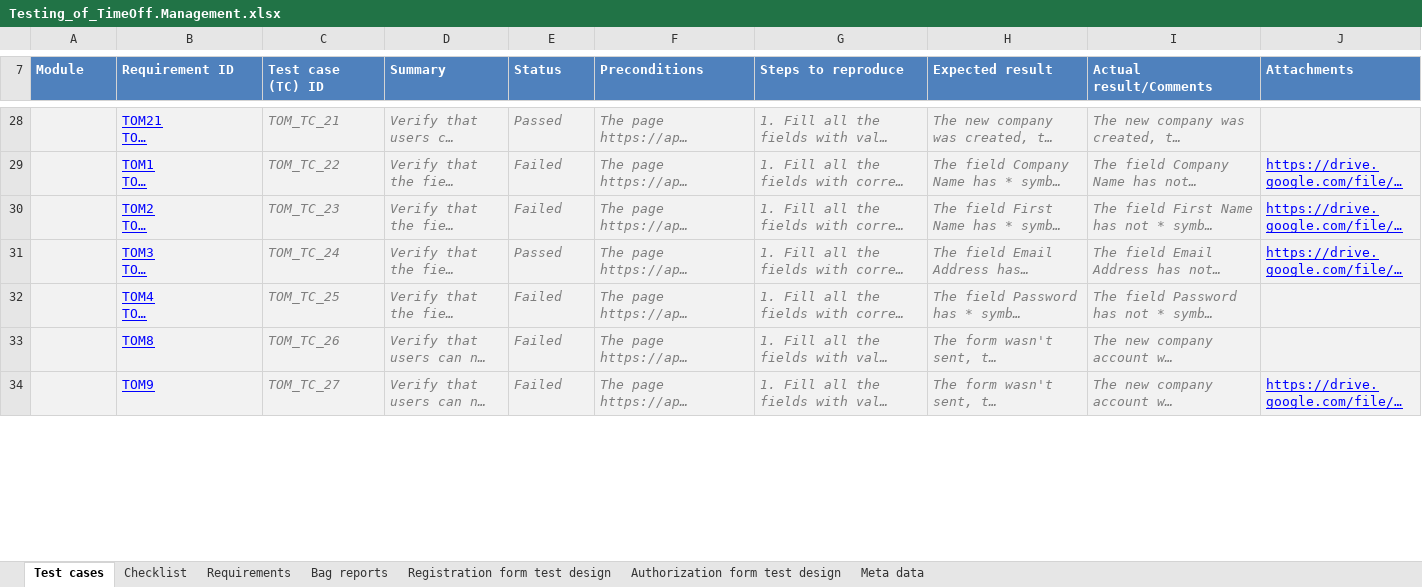
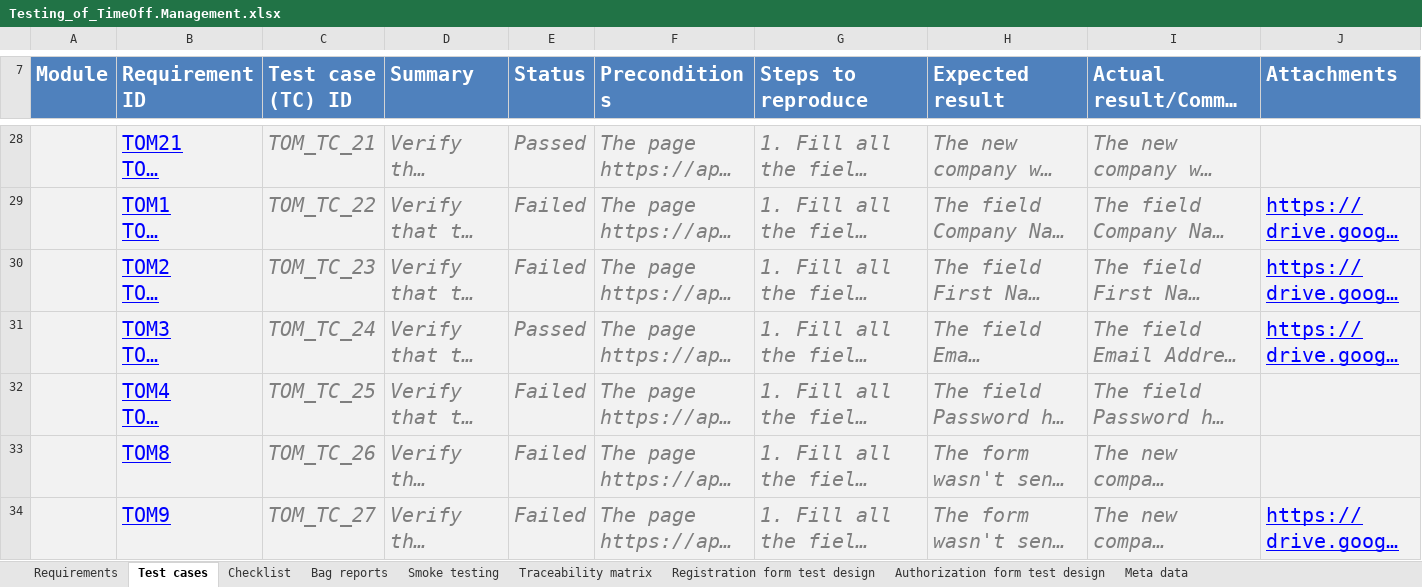
Before and after one commit to Foam-born/timeoff-management-application__testing, an Excel workbook: Testing_of_TimeOff.Management.xlsx, sheet Test cases, drawn as a sheet; only a part is shown, gaps mark what is left out; long unchanged cells end in …; values as stored, in another font and other column widths than the file's, no borders; conditional formats not drawn; the diff covers the shown part only; the diff names each change by its address in the sheet, - before the commit and + after, or states it on an @@ line.

Commit message:
The testing is done

```diff
--- a/Testing_of_TimeOff.Management.xlsx (sheet Test cases)
+++ b/Testing_of_TimeOff.Management.xlsx (sheet Test cases)
+sheet tab: Smoke testing
+sheet tab: Traceability matrix
@@ sheet tab order changed: Requirements | Test cases | Checklist | Bag reports | Smoke testing | Traceability matrix | Registration form test design | Authorization form test design | Meta data @@
@@ A7:J7 text size: larger @@
@@ B28:I28 text size: larger @@
@@ B29:J30 text size: larger @@
@@ B31:J31 text size: larger @@
@@ B32:I33 text size: larger @@
@@ B34:J34 text size: larger @@
```
Also changed, not shown: cell formats elsewhere in this sheet, sheet Checklist, sheet Bag reports, sheet Requirements, sheet Registration form test design, 2 other files.
